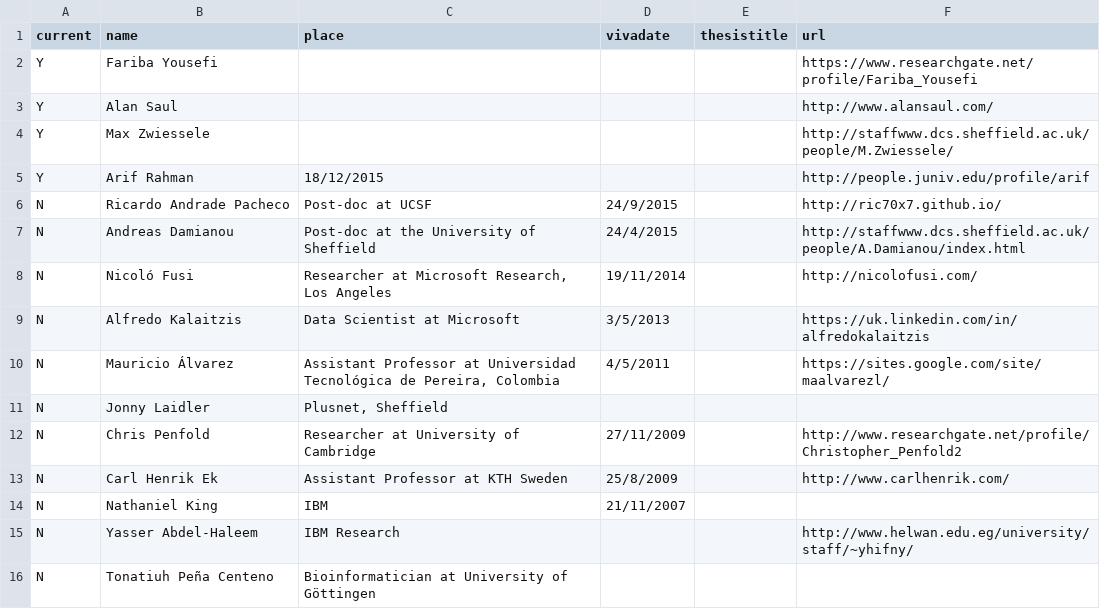
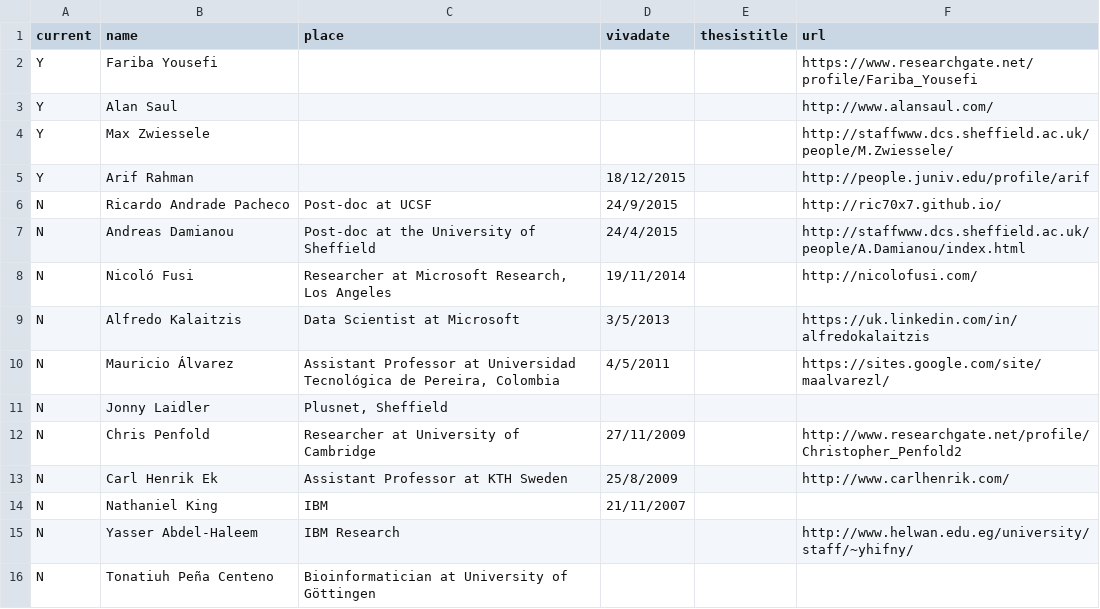
Before and after one commit to lawrennd/data, a CSV file: students.csv, drawn as a sheet.

Commit message:
Update students.csv

```diff
--- a/students.csv
+++ b/students.csv
@@ -4,3 +4,3 @@ Y,Alan Saul,,,,http://www.alansaul.com/
 Y,Max Zwiessele,,,,http://staffwww.dcs.sheffield.ac.uk/people/M.Zwiessele/
-Y,Arif Rahman,18/12/2015,,,http://people.juniv.edu/profile/arif
+Y,Arif Rahman,,18/12/2015,,http://people.juniv.edu/profile/arif
 N,Ricardo Andrade Pacheco,"Post-doc at UCSF",24/9/2015,,http://ric70x7.github.io/
```
